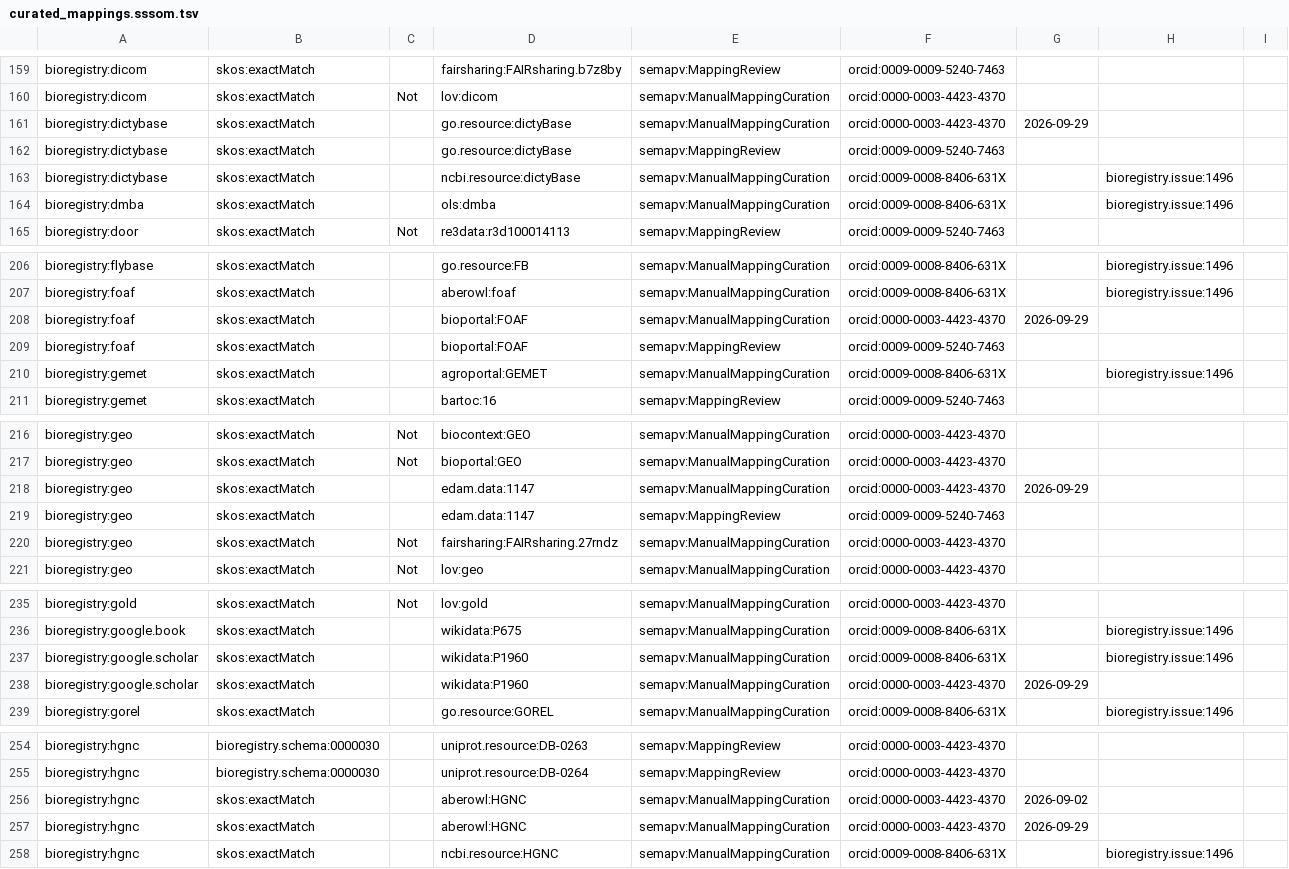
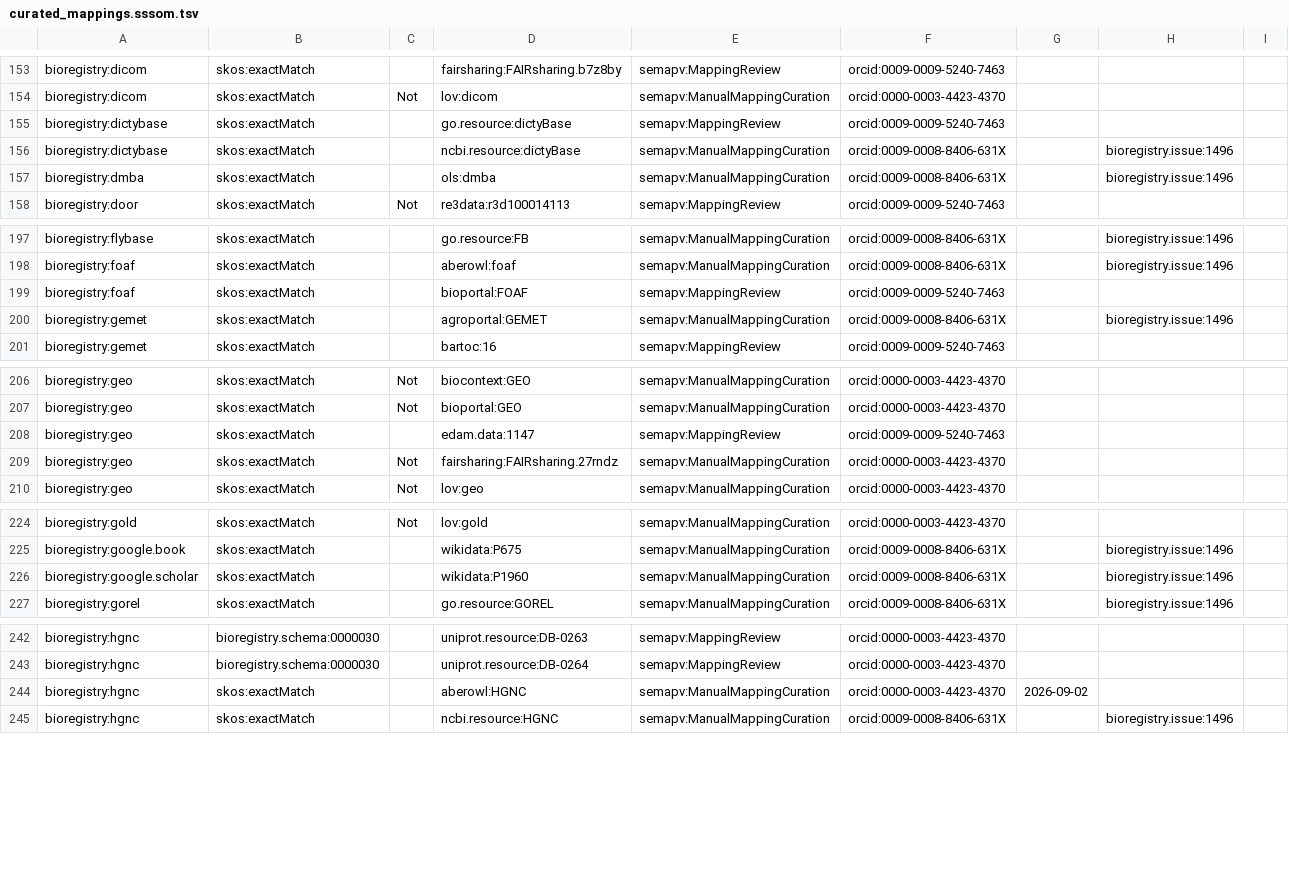
Before and after one commit to biopragmatics/bioregistry, a TSV file: src/bioregistry/data/curated_mappings.sssom.tsv, drawn as a sheet; only a part is shown, gaps mark what is left out; the diff covers the shown part only; the diff names each change by its address in the sheet, - before the commit and + after, or states it on an @@ line.

```diff
--- a/src/bioregistry/data/curated_mappings.sssom.tsv
+++ b/src/bioregistry/data/curated_mappings.sssom.tsv
-row 161: bioregistry:dictybase | skos:exactMatch |  | go.resource:dictyBase | semapv:ManualMappingCuration | orcid:0000-0003-4423-4370 | 2026-09-29
-row 208: bioregistry:foaf | skos:exactMatch |  | bioportal:FOAF | semapv:ManualMappingCuration | orcid:0000-0003-4423-4370 | 2026-09-29
-row 218: bioregistry:geo | skos:exactMatch |  | edam.data:1147 | semapv:ManualMappingCuration | orcid:0000-0003-4423-4370 | 2026-09-29
-row 238: bioregistry:google.scholar | skos:exactMatch |  | wikidata:P1960 | semapv:ManualMappingCuration | orcid:0000-0003-4423-4370 | 2026-09-29
-row 257: bioregistry:hgnc | skos:exactMatch |  | aberowl:HGNC | semapv:ManualMappingCuration | orcid:0000-0003-4423-4370 | 2026-09-29
```
Also changed, not shown: 21 removed rows elsewhere in this file, 1 other file.
